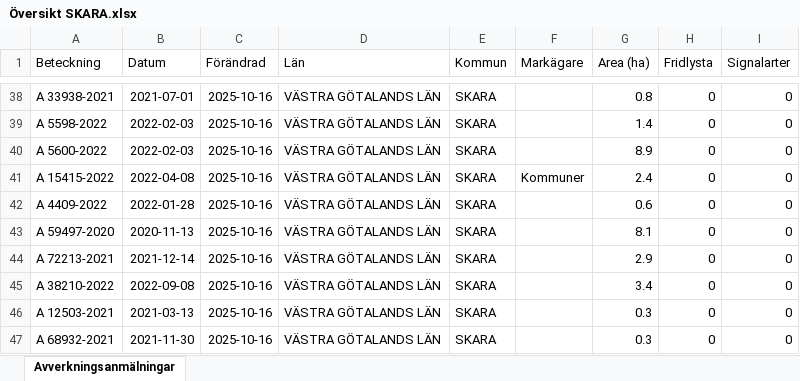
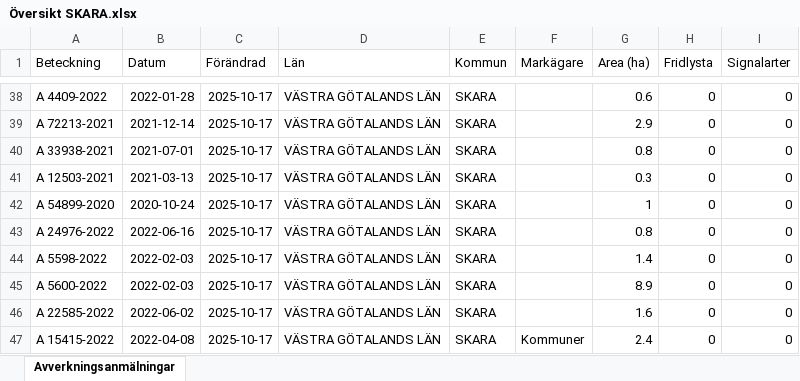
Before and after one commit to klasma/Logging_1495, an Excel workbook: Översikt SKARA.xlsx, sheet Avverkningsanmälningar, drawn as a sheet; only a part is shown, gaps mark what is left out; values as stored, in another font and other column widths than the file's, no borders; the diff covers the shown part only; the diff names each change by its address in the sheet, - before the commit and + after, or states it on an @@ line.

```diff
--- a/Översikt SKARA.xlsx (sheet Avverkningsanmälningar)
+++ b/Översikt SKARA.xlsx (sheet Avverkningsanmälningar)
-A38 (Beteckning): A 33938-2021
+A38 (Beteckning): A 4409-2022
-B38 (Datum): 2021-07-01
+B38 (Datum): 2022-01-28
-C38:C47 (Förändrad): 2025-10-16
+C38:C47 (Förändrad): 2025-10-17
-G38 (Area (ha)): 0.8
+G38 (Area (ha)): 0.6
-A39 (Beteckning): A 5598-2022
+A39 (Beteckning): A 72213-2021
-B39 (Datum): 2022-02-03
+B39 (Datum): 2021-12-14
-G39 (Area (ha)): 1.4
+G39 (Area (ha)): 2.9
-A40 (Beteckning): A 5600-2022
+A40 (Beteckning): A 33938-2021
-B40 (Datum): 2022-02-03
+B40 (Datum): 2021-07-01
-G40 (Area (ha)): 8.9
+G40 (Area (ha)): 0.8
-A41 (Beteckning): A 15415-2022
+A41 (Beteckning): A 12503-2021
-B41 (Datum): 2022-04-08
+B41 (Datum): 2021-03-13
-F41 (Markägare): Kommuner
+F41 (Markägare): (empty)
-G41 (Area (ha)): 2.4
+G41 (Area (ha)): 0.3
-A42 (Beteckning): A 4409-2022
+A42 (Beteckning): A 54899-2020
-B42 (Datum): 2022-01-28
+B42 (Datum): 2020-10-24
-G42 (Area (ha)): 0.6
+G42 (Area (ha)): 1
-A43 (Beteckning): A 59497-2020
+A43 (Beteckning): A 24976-2022
-B43 (Datum): 2020-11-13
+B43 (Datum): 2022-06-16
-G43 (Area (ha)): 8.1
+G43 (Area (ha)): 0.8
-A44 (Beteckning): A 72213-2021
+A44 (Beteckning): A 5598-2022
-B44 (Datum): 2021-12-14
+B44 (Datum): 2022-02-03
-G44 (Area (ha)): 2.9
+G44 (Area (ha)): 1.4
-A45 (Beteckning): A 38210-2022
+A45 (Beteckning): A 5600-2022
-B45 (Datum): 2022-09-08
+B45 (Datum): 2022-02-03
-G45 (Area (ha)): 3.4
+G45 (Area (ha)): 8.9
-A46 (Beteckning): A 12503-2021
+A46 (Beteckning): A 22585-2022
-B46 (Datum): 2021-03-13
+B46 (Datum): 2022-06-02
-G46 (Area (ha)): 0.3
+G46 (Area (ha)): 1.6
-A47 (Beteckning): A 68932-2021
+A47 (Beteckning): A 15415-2022
-B47 (Datum): 2021-11-30
+B47 (Datum): 2022-04-08
-F47 (Markägare): (empty)
+F47 (Markägare): Kommuner
-G47 (Area (ha)): 0.3
+G47 (Area (ha)): 2.4
```
Also changed, not shown: 830 edited cells elsewhere in this sheet, artfynd/A 1202-2024 artfynd.xlsx, artfynd/A 16179-2025 artfynd.xlsx, 55 other files.
